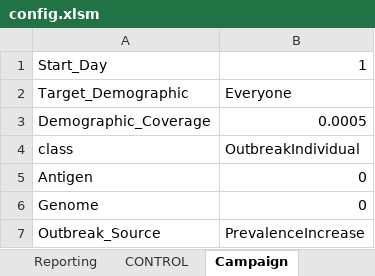
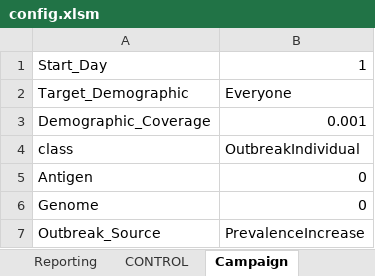
Before and after one commit to InstituteforDiseaseModeling/EMOD-Typhoid, an Excel workbook: Regression/Scenarios/HINT/01_RiskGroups/config.xlsm, sheet Campaign, drawn as a sheet; values as stored, in another font and other column widths than the file's, no borders; the diff names each change by its address in the sheet, - before the commit and + after, or states it on an @@ line.

Commit message:
Mostly working config.xlsm files for HINT 01 and 02.

```diff
--- a/Regression/Scenarios/HINT/01_RiskGroups/config.xlsm (sheet Campaign)
+++ b/Regression/Scenarios/HINT/01_RiskGroups/config.xlsm (sheet Campaign)
-B3: 0.0005
+B3: 0.001
```
Also changed, not shown: Regression/Scenarios/HINT/02_SchoolClosure/config.xlsm.
